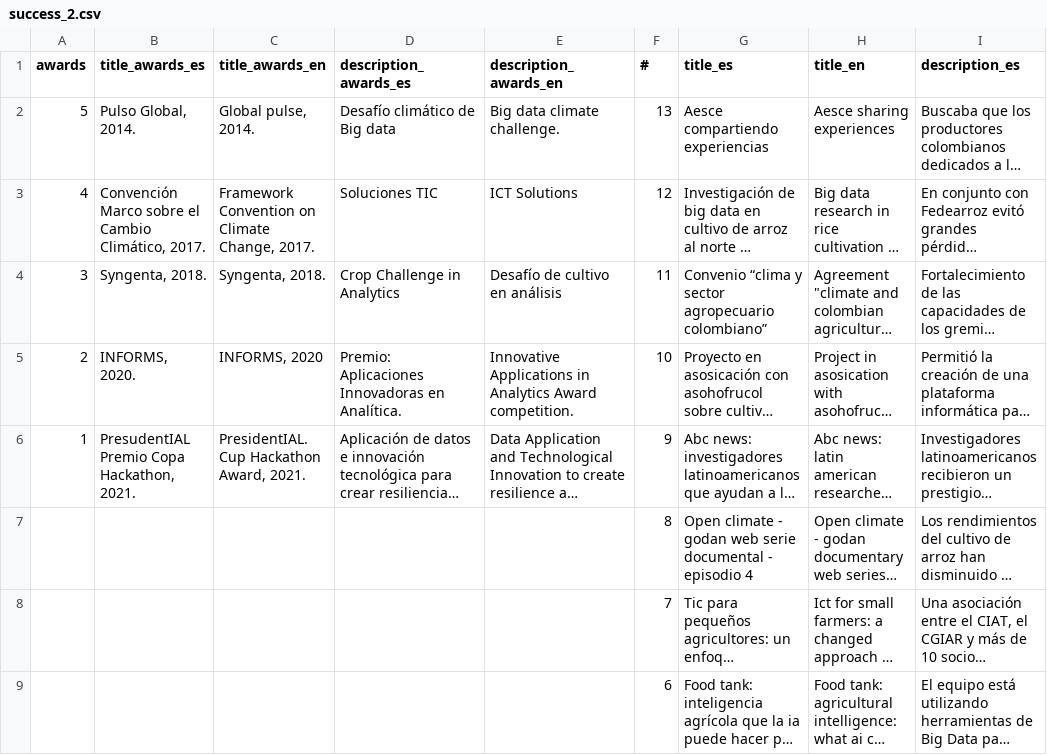
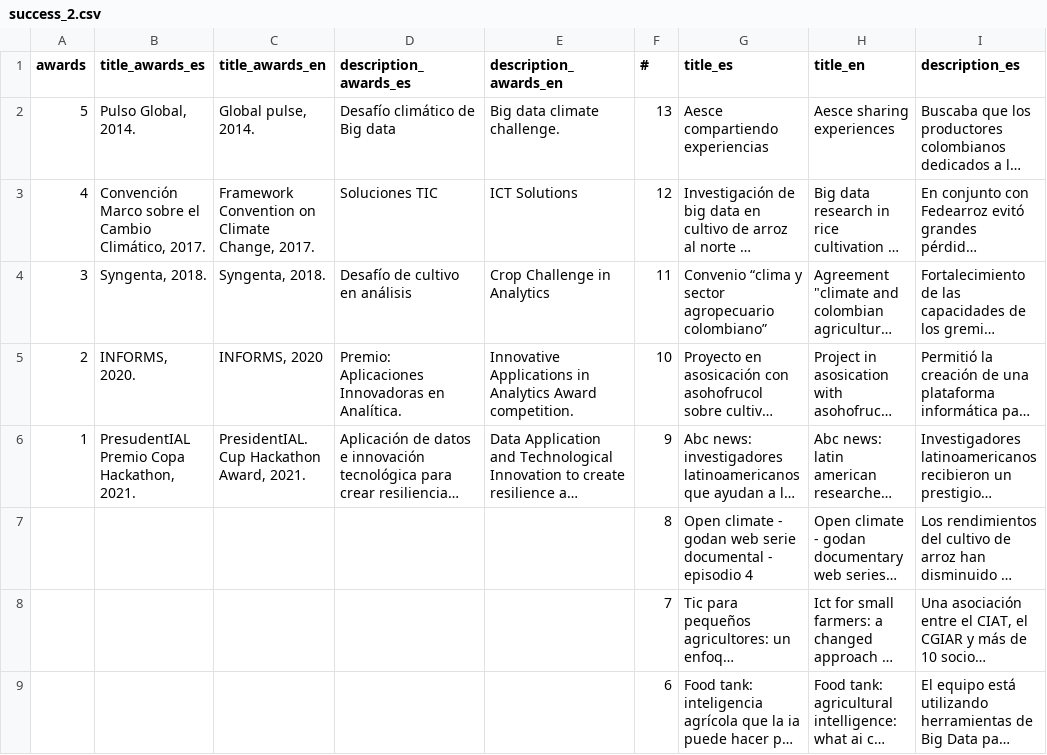
Before and after one commit to CIAT-DAPA/aeps_open, a CSV file: db/success_2.csv, drawn as a sheet; only a part is shown; long unchanged cells end in …; the diff covers the shown part only; the diff names each change by its address in the sheet, - before the commit and + after, or states it on an @@ line.

Commit message:
update page succes cases

```diff
--- a/db/success_2.csv
+++ b/db/success_2.csv
-D4 (description_awards_es): Crop Challenge in Analytics
+D4 (description_awards_es): Desafío de cultivo en análisis
-E4 (description_awards_en): Desafío de cultivo en análisis
+E4 (description_awards_en): Crop Challenge in Analytics
```
Also changed, not shown: 2 edited cells elsewhere in this file, 14 other files.
